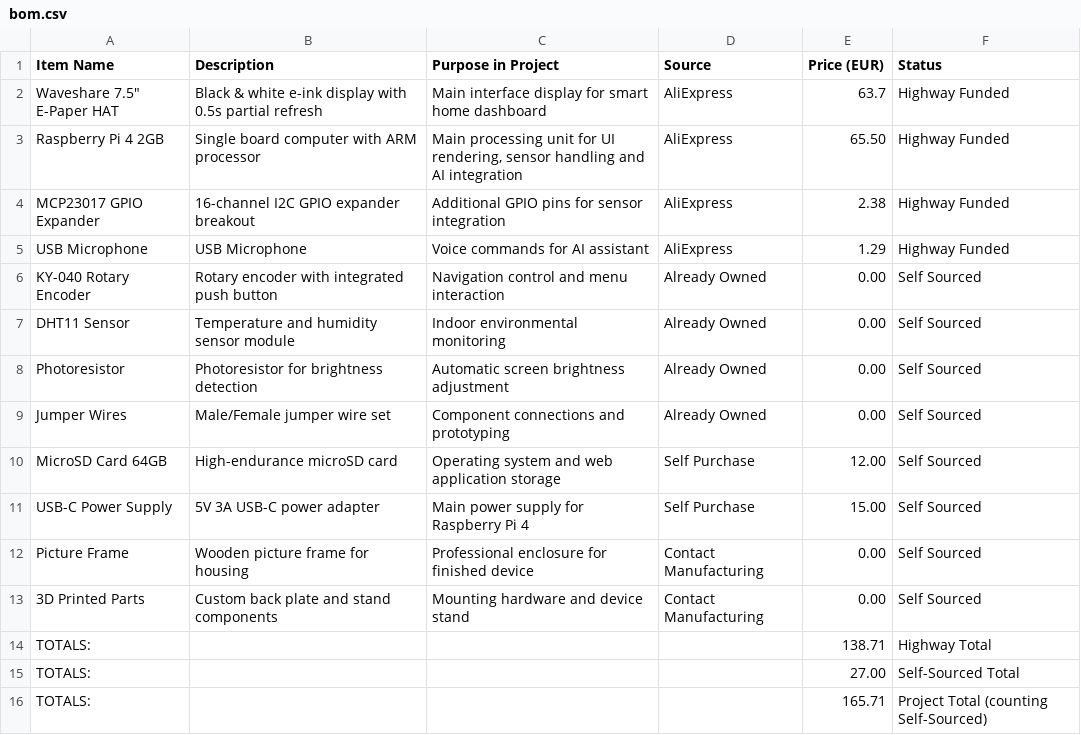
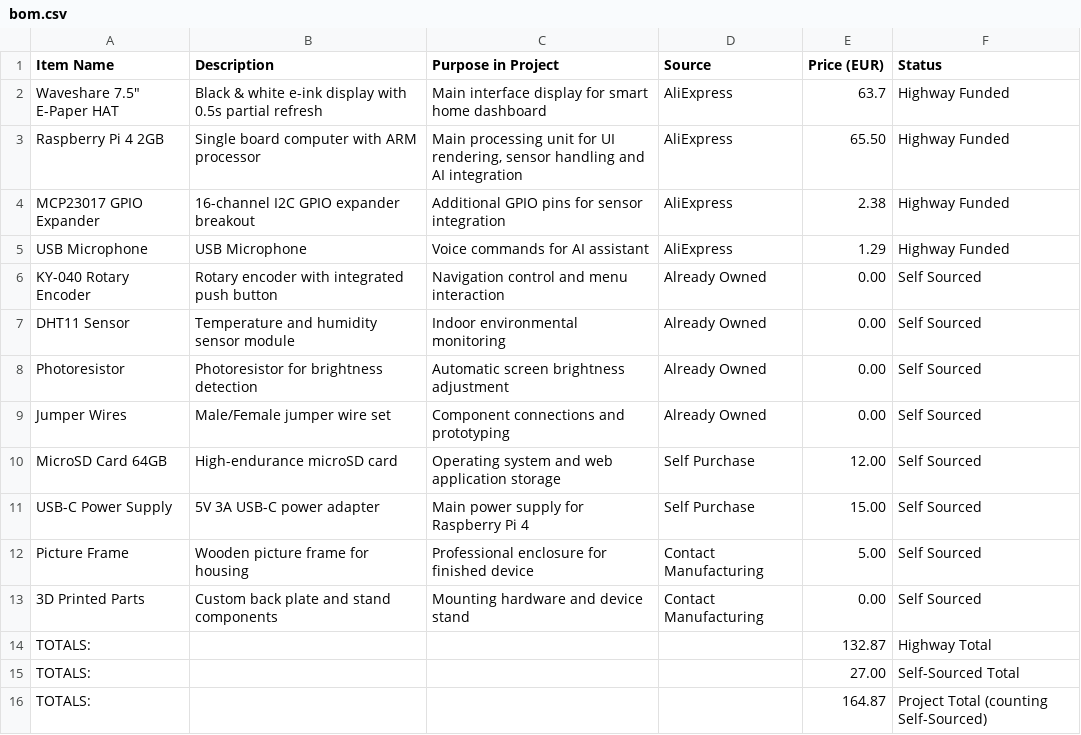
Before and after one commit to justdanielndev/pixel-frame, a CSV file: bom.csv, drawn as a sheet.

Commit message:
Update bom.csv fixing errors

```diff
--- a/bom.csv
+++ b/bom.csv
@@ -11,6 +11,6 @@ MicroSD Card 64GB,High-endurance microSD card,Operating system and web applicati
 USB-C Power Supply,5V 3A USB-C power adapter,Main power supply for Raspberry Pi 4,Self Purchase,15.00,Self Sourced
-Picture Frame,Wooden picture frame for housing,Professional enclosure for finished device,Contact Manufacturing,0.00,Self Sourced
+Picture Frame,Wooden picture frame for housing,Professional enclosure for finished device,Contact Manufacturing,5.00,Self Sourced
 3D Printed Parts,Custom back plate and stand components,Mounting hardware and device stand,Contact Manufacturing,0.00,Self Sourced
-TOTALS:,,,,138.71,Highway Total
+TOTALS:,,,,132.87,Highway Total
 TOTALS:,,,,27.00,Self-Sourced Total
-TOTALS:,,,,165.71,Project Total (counting Self-Sourced)
+TOTALS:,,,,164.87,Project Total (counting Self-Sourced)
```
